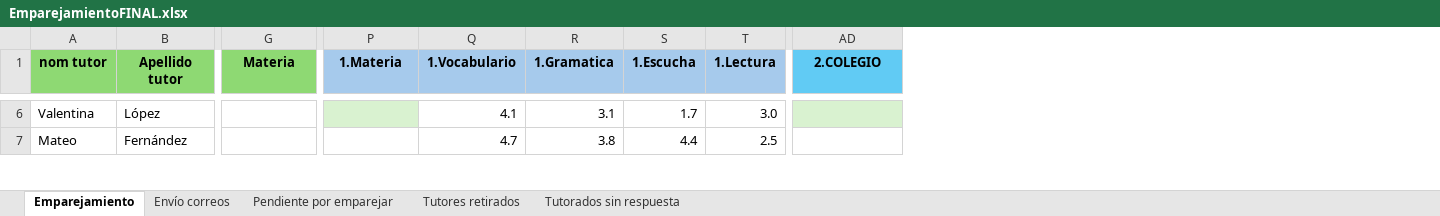
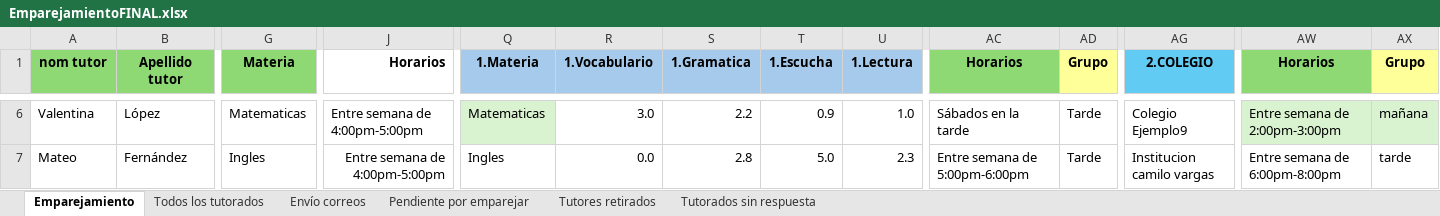
Before and after one commit to SistemaTuGestor/Sistema-TuGestor, an Excel workbook: recursos/EmparejamientoFINAL.xlsx, sheet Emparejamiento, drawn as a sheet; only a part is shown, gaps mark what is left out; values as stored, in another font and other column widths than the file's, no borders; conditional formats not drawn; addresses are those after the commit; the diff covers the shown part only; the diff names each change by its address in the sheet, - before the commit and + after, or states it on an @@ line.

Commit message:
🧜‍♂️Correcion total Emparejamiento y reportes

```diff
--- a/recursos/EmparejamientoFINAL.xlsx (sheet Emparejamiento)
+++ b/recursos/EmparejamientoFINAL.xlsx (sheet Emparejamiento)
+sheet tab: Todos los tutorados
+column J (Horarios), rows 6-7: Entre semana de 4:00pm-5:00pm | Entre semana de 4:00pm-5:00pm
+column AC (Horarios), rows 6-7: Sábados en la tarde | Entre semana de 5:00pm-6:00pm
+column AD (Grupo), rows 6-7: Tarde | Tarde
+column AW (Horarios), rows 6-7: Entre semana de 2:00pm-3:00pm | Entre semana de 6:00pm-8:00pm
+column AX (Grupo), rows 6-7: mañana | tarde
-G6 (Materia): (empty)
+G6 (Materia): Matematicas
-Q6 (1.Materia): (empty)
+Q6 (1.Materia): Matematicas
-R6 (1.Vocabulario): 4.1
+R6 (1.Vocabulario): 3.0
-S6 (1.Gramatica): 3.1
+S6 (1.Gramatica): 2.2
-T6 (1.Escucha): 1.7
+T6 (1.Escucha): 0.9
-U6 (1.Lectura): 3.0
+U6 (1.Lectura): 1.0
-AG6 (2.COLEGIO): (empty)
+AG6 (2.COLEGIO): Colegio Ejemplo9
-AG6 fill: #D9F2D0
+AG6 fill: none
-G7 (Materia): (empty)
+G7 (Materia): Ingles
-Q7 (1.Materia): (empty)
+Q7 (1.Materia): Ingles
-R7 (1.Vocabulario): 4.7
+R7 (1.Vocabulario): 0.0
-S7 (1.Gramatica): 3.8
+S7 (1.Gramatica): 2.8
-T7 (1.Escucha): 4.4
+T7 (1.Escucha): 5.0
-U7 (1.Lectura): 2.5
+U7 (1.Lectura): 2.3
-AG7 (2.COLEGIO): (empty)
+AG7 (2.COLEGIO): Institucion camilo vargas
```
Also changed, not shown: 170 edited cells elsewhere in this sheet, 5 other files.
